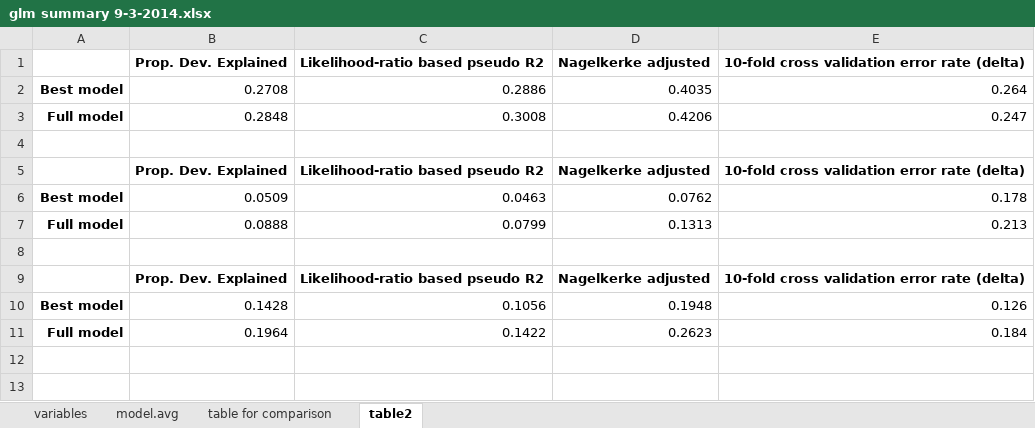
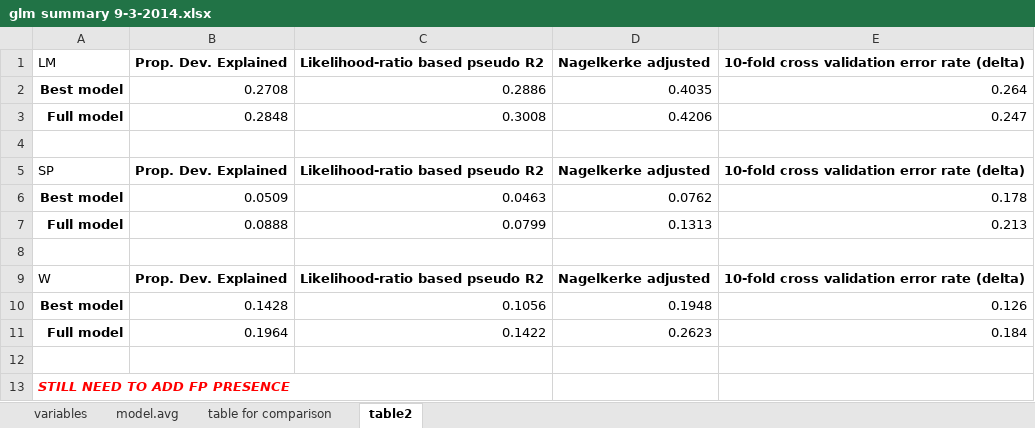
Before and after one commit to mccannecology/absences, an Excel workbook: GLM/glm summary 9-3-2014.xlsx, sheet table2, drawn as a sheet; values as stored, in another font and other column widths than the file's, no borders; the diff names each change by its address in the sheet, - before the commit and + after, or states it on an @@ line.

```diff
--- a/GLM/glm summary 9-3-2014.xlsx (sheet table2)
+++ b/GLM/glm summary 9-3-2014.xlsx (sheet table2)
-A1: (empty)
+A1: LM
-A5: (empty)
+A5: SP
-A9: (empty)
+A9: W
+row 12: (empty)
+row 13: STILL NEED TO ADD FP PRESENCE
```
Also changed, not shown: sheet model.avg, sheet table for comparison, 47 other files.
